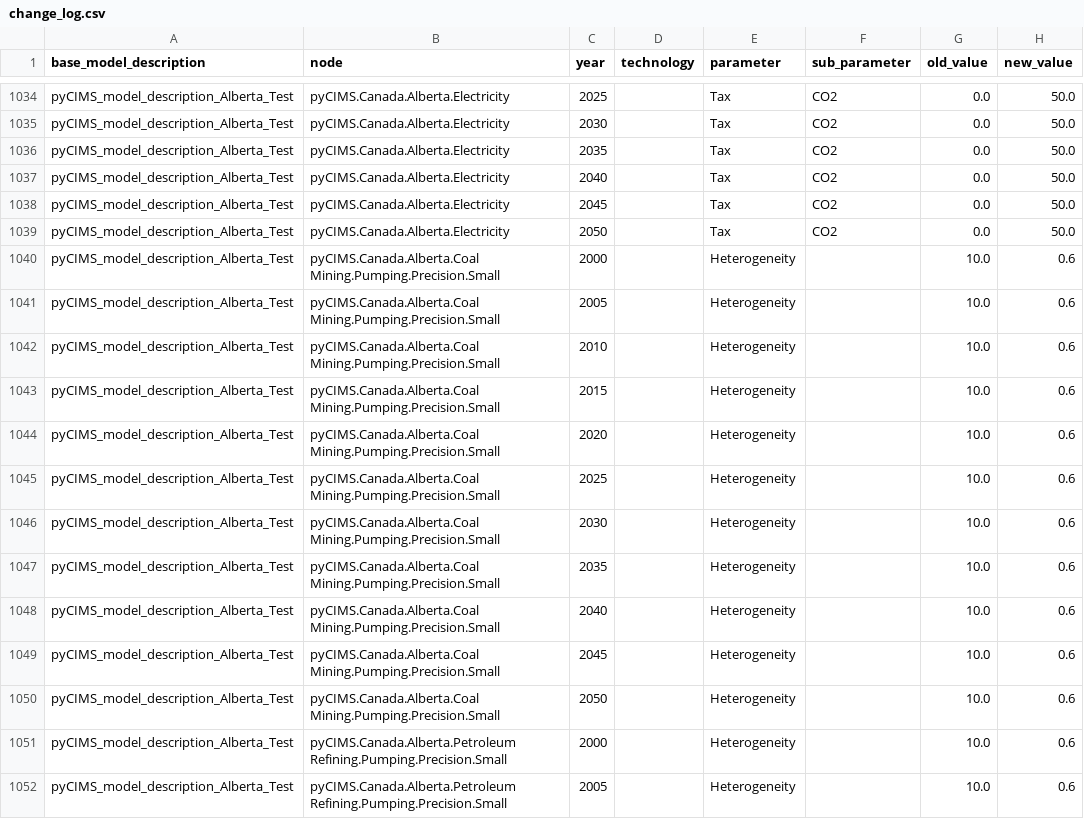
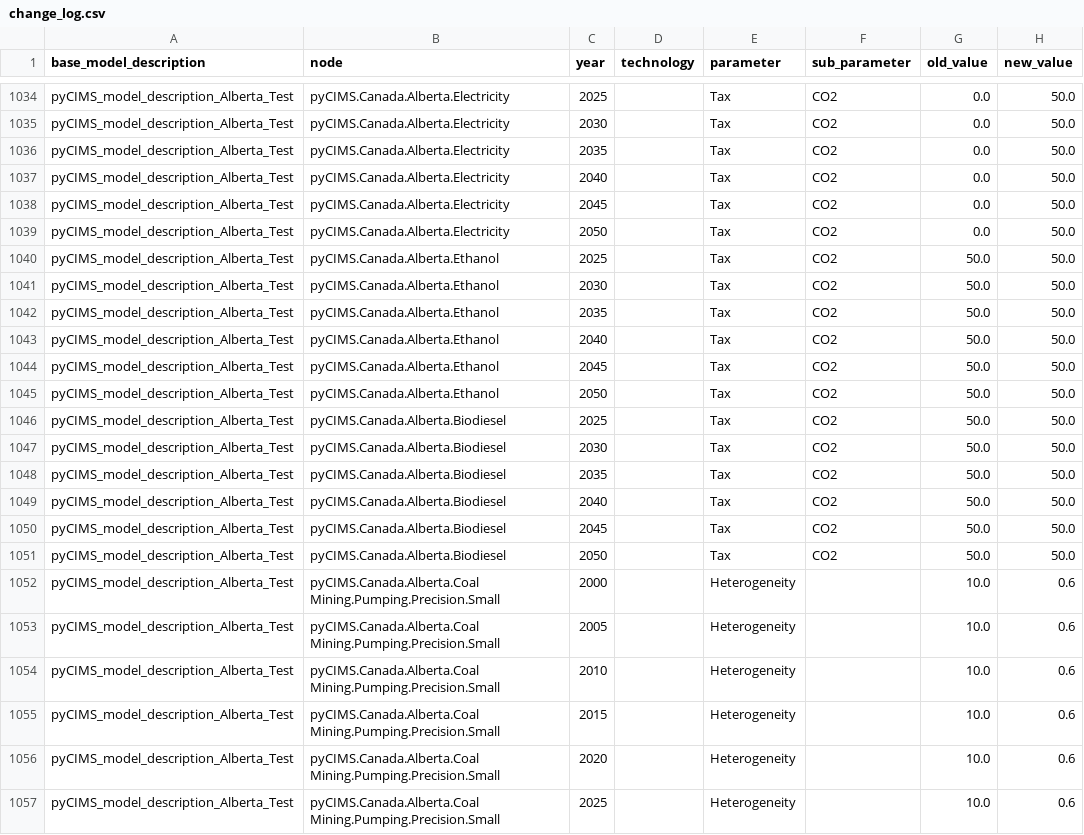
Before and after one commit to EMRG-SFU/cims, a CSV file: tutorials/DataChangesByScript/change_log.csv, drawn as a sheet; only a part is shown, gaps mark what is left out; the shorter side is filled out with more unchanged rows.

Commit message:
adding functionality to create parameters that don't exist yet when csetting params using CSV file; Updates to notebooks and documentation
Former-commit-id: 5fad02a9606c1ef93ebeb51c6f4a8cdce644a292

```diff
--- a/tutorials/DataChangesByScript/change_log.csv
+++ b/tutorials/DataChangesByScript/change_log.csv
@@ -1039,2 +1039,14 @@ pyCIMS_model_description_Alberta_Test,pyCIMS.Canada.Alberta.Electricity,2045,,Ta
 pyCIMS_model_description_Alberta_Test,pyCIMS.Canada.Alberta.Electricity,2050,,Tax,CO2,0.0,50.0
+pyCIMS_model_description_Alberta_Test,pyCIMS.Canada.Alberta.Ethanol,2025,,Tax,CO2,50.0,50.0
+pyCIMS_model_description_Alberta_Test,pyCIMS.Canada.Alberta.Ethanol,2030,,Tax,CO2,50.0,50.0
+pyCIMS_model_description_Alberta_Test,pyCIMS.Canada.Alberta.Ethanol,2035,,Tax,CO2,50.0,50.0
+pyCIMS_model_description_Alberta_Test,pyCIMS.Canada.Alberta.Ethanol,2040,,Tax,CO2,50.0,50.0
+pyCIMS_model_description_Alberta_Test,pyCIMS.Canada.Alberta.Ethanol,2045,,Tax,CO2,50.0,50.0
+pyCIMS_model_description_Alberta_Test,pyCIMS.Canada.Alberta.Ethanol,2050,,Tax,CO2,50.0,50.0
+pyCIMS_model_description_Alberta_Test,pyCIMS.Canada.Alberta.Biodiesel,2025,,Tax,CO2,50.0,50.0
+pyCIMS_model_description_Alberta_Test,pyCIMS.Canada.Alberta.Biodiesel,2030,,Tax,CO2,50.0,50.0
+pyCIMS_model_description_Alberta_Test,pyCIMS.Canada.Alberta.Biodiesel,2035,,Tax,CO2,50.0,50.0
+pyCIMS_model_description_Alberta_Test,pyCIMS.Canada.Alberta.Biodiesel,2040,,Tax,CO2,50.0,50.0
+pyCIMS_model_description_Alberta_Test,pyCIMS.Canada.Alberta.Biodiesel,2045,,Tax,CO2,50.0,50.0
+pyCIMS_model_description_Alberta_Test,pyCIMS.Canada.Alberta.Biodiesel,2050,,Tax,CO2,50.0,50.0
 pyCIMS_model_description_Alberta_Test,pyCIMS.Canada.Alberta.Coal Mining.Pumping.Precision.Small,2000,,Heterogeneity,,10.0,0.6
```
Also changed, not shown: tutorials/DataChangesByScript/SetParams_script.csv, 4 other files.
